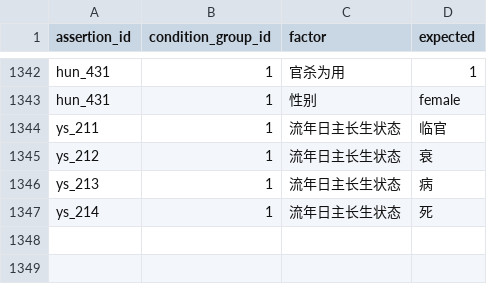
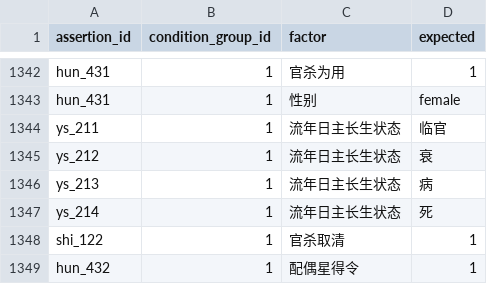
Before and after one commit to ml8s/liki, a CSV file: skills/liki/bazi/tools/assertions/assertion_conditions.csv, drawn as a sheet; only a part is shown, gaps mark what is left out.

```diff
--- a/skills/liki/bazi/tools/assertions/assertion_conditions.csv
+++ b/skills/liki/bazi/tools/assertions/assertion_conditions.csv
@@ -1347 +1347,3 @@ ys_213,1,流年日主长生状态,病
 ys_214,1,流年日主长生状态,死
+shi_122,1,官杀取清,1
+hun_432,1,配偶星得令,1
```
Also changed, not shown: skills/liki/bazi/tools/assertions/assertions.csv.
